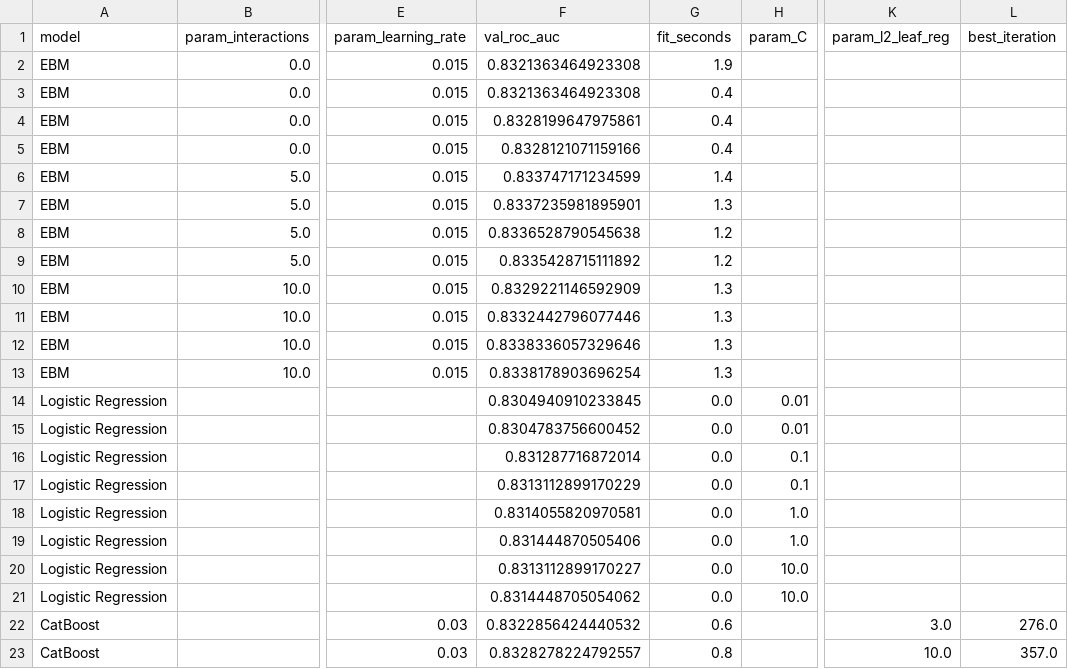
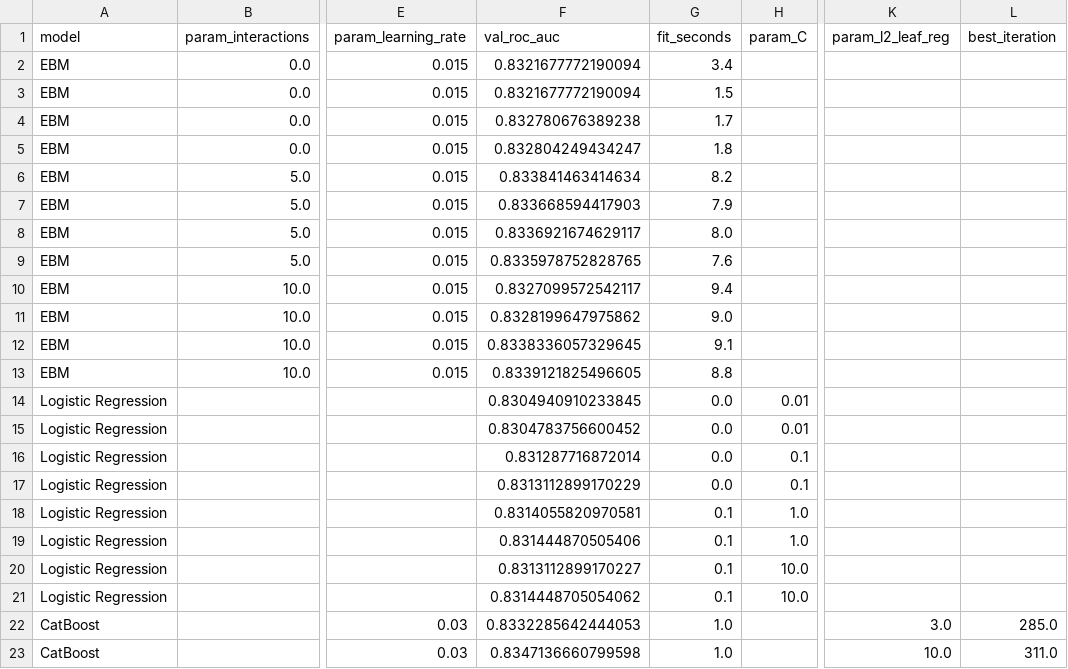
Before and after one commit to nimilaJay/ad-performance-ml, a CSV file: reports/tuning_results.csv, drawn as a sheet; only a part is shown, gaps mark what is left out; the diff covers the shown part only; the diff names each change by its address in the sheet, - before the commit and + after, or states it on an @@ line.

```diff
--- a/reports/tuning_results.csv
+++ b/reports/tuning_results.csv
-F2:F3 (val_roc_auc): 0.8321363464923308
+F2:F3 (val_roc_auc): 0.8321677772190094
-G2 (fit_seconds): 1.9
+G2 (fit_seconds): 3.4
-G3 (fit_seconds): 0.4
+G3 (fit_seconds): 1.5
-F4 (val_roc_auc): 0.8328199647975861
+F4 (val_roc_auc): 0.832780676389238
-G4 (fit_seconds): 0.4
+G4 (fit_seconds): 1.7
-F5 (val_roc_auc): 0.8328121071159166
+F5 (val_roc_auc): 0.832804249434247
-G5 (fit_seconds): 0.4
+G5 (fit_seconds): 1.8
-F6 (val_roc_auc): 0.833747171234599
+F6 (val_roc_auc): 0.833841463414634
-G6 (fit_seconds): 1.4
+G6 (fit_seconds): 8.2
-F7 (val_roc_auc): 0.8337235981895901
+F7 (val_roc_auc): 0.833668594417903
-G7 (fit_seconds): 1.3
+G7 (fit_seconds): 7.9
-F8 (val_roc_auc): 0.8336528790545638
+F8 (val_roc_auc): 0.8336921674629117
-G8 (fit_seconds): 1.2
+G8 (fit_seconds): 8.0
-F9 (val_roc_auc): 0.8335428715111892
+F9 (val_roc_auc): 0.8335978752828765
-G9 (fit_seconds): 1.2
+G9 (fit_seconds): 7.6
-F10 (val_roc_auc): 0.8329221146592909
+F10 (val_roc_auc): 0.8327099572542117
-G10 (fit_seconds): 1.3
+G10 (fit_seconds): 9.4
-F11 (val_roc_auc): 0.8332442796077446
+F11 (val_roc_auc): 0.8328199647975862
-G11 (fit_seconds): 1.3
+G11 (fit_seconds): 9.0
-F12 (val_roc_auc): 0.8338336057329646
+F12 (val_roc_auc): 0.8338336057329645
-G12 (fit_seconds): 1.3
+G12 (fit_seconds): 9.1
-F13 (val_roc_auc): 0.8338178903696254
+F13 (val_roc_auc): 0.8339121825496605
-G13 (fit_seconds): 1.3
+G13 (fit_seconds): 8.8
-G18:G21 (fit_seconds): 0.0
+G18:G21 (fit_seconds): 0.1
-F22 (val_roc_auc): 0.8322856424440532
+F22 (val_roc_auc): 0.8332285642444053
-G22 (fit_seconds): 0.6
+G22 (fit_seconds): 1.0
-L22 (best_iteration): 276.0
+L22 (best_iteration): 285.0
-F23 (val_roc_auc): 0.8328278224792557
+F23 (val_roc_auc): 0.8347136660799598
-G23 (fit_seconds): 0.8
+G23 (fit_seconds): 1.0
-L23 (best_iteration): 357.0
+L23 (best_iteration): 311.0
```
Also changed, not shown: 16 edited cells elsewhere in this file, reports/ebm_term_importance.csv, reports/model_comparison.csv, 21 other files.
